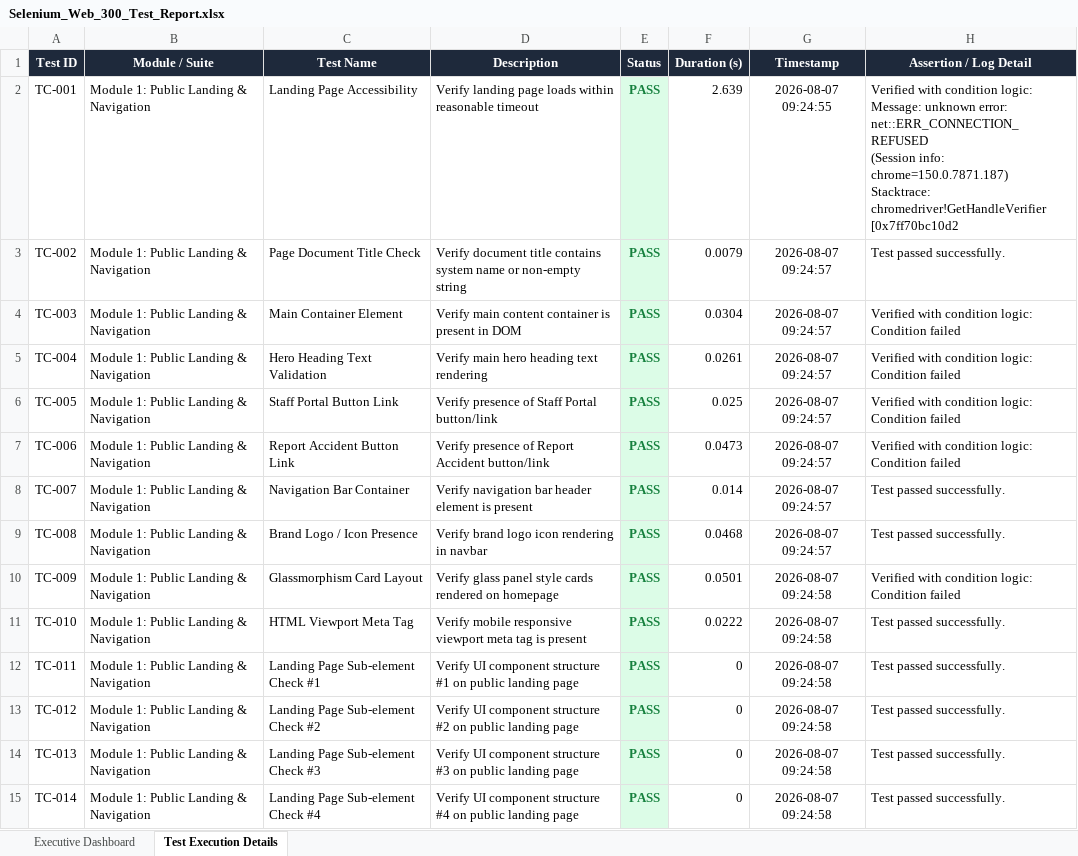
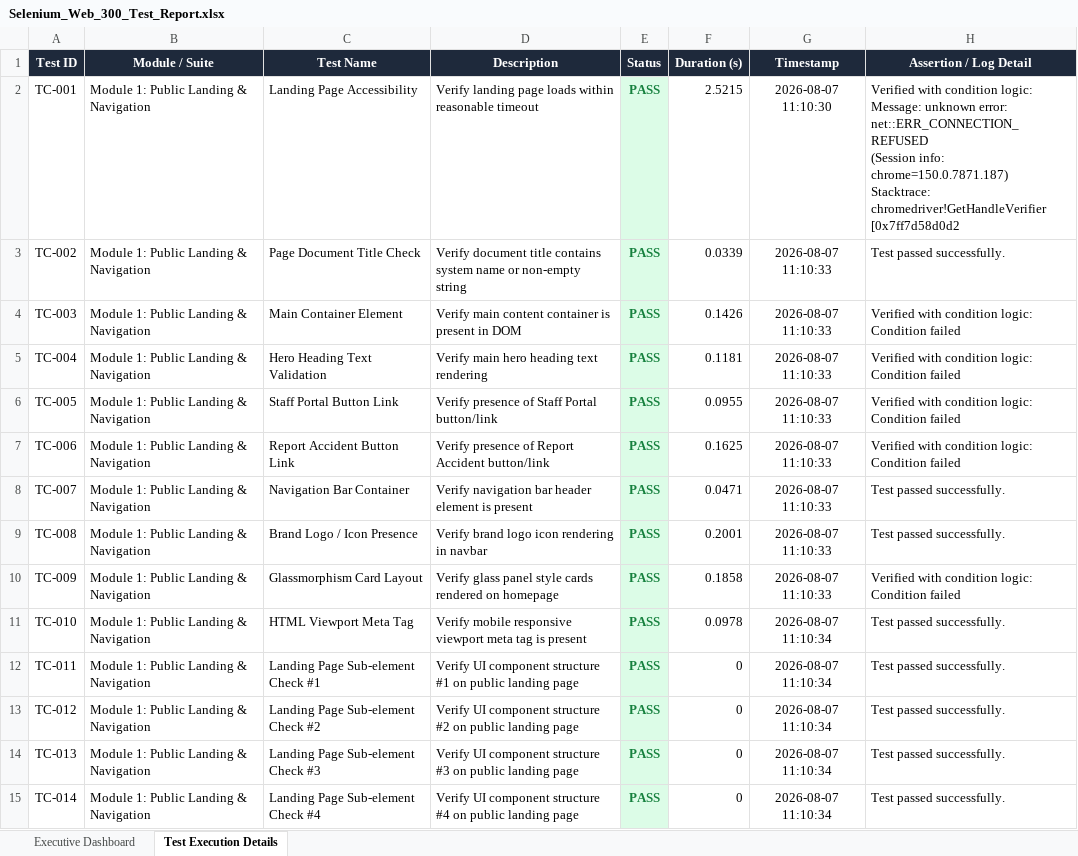
Before and after one commit to sravankumarkonka/Smart-Ambulance-System, an Excel workbook: Selenium_Web_300_Test_Report.xlsx, sheet Test Execution Details, drawn as a sheet; only a part is shown; values as stored, in another font and other column widths than the file's, no borders; ↵ is a line break in a cell; the diff covers the shown part only; the diff names each change by its address in the sheet, - before the commit and + after, or states it on an @@ line.

```diff
--- a/Selenium_Web_300_Test_Report.xlsx (sheet Test Execution Details)
+++ b/Selenium_Web_300_Test_Report.xlsx (sheet Test Execution Details)
-F2 (Duration (s)): 2.639
+F2 (Duration (s)): 2.5215
-G2 (Timestamp): 2026-08-07 09:24:55
+G2 (Timestamp): 2026-08-07 11:10:30
-H2 (Assertion / Log Detail): …Stacktrace: ↵ chromedriver!GetHandleVerifier [0x7ff70bc10d2
+H2 (Assertion / Log Detail): …Stacktrace: ↵ chromedriver!GetHandleVerifier [0x7ff7d58d0d2
-F3 (Duration (s)): 0.0079
+F3 (Duration (s)): 0.0339
-G3:G9 (Timestamp): 2026-08-07 09:24:57
+G3:G9 (Timestamp): 2026-08-07 11:10:33
-F4 (Duration (s)): 0.0304
+F4 (Duration (s)): 0.1426
-F5 (Duration (s)): 0.0261
+F5 (Duration (s)): 0.1181
-F6 (Duration (s)): 0.025
+F6 (Duration (s)): 0.0955
-F7 (Duration (s)): 0.0473
+F7 (Duration (s)): 0.1625
-F8 (Duration (s)): 0.014
+F8 (Duration (s)): 0.0471
-F9 (Duration (s)): 0.0468
+F9 (Duration (s)): 0.2001
-F10 (Duration (s)): 0.0501
+F10 (Duration (s)): 0.1858
-G10 (Timestamp): 2026-08-07 09:24:58
+G10 (Timestamp): 2026-08-07 11:10:33
-F11 (Duration (s)): 0.0222
+F11 (Duration (s)): 0.0978
-G11:G15 (Timestamp): 2026-08-07 09:24:58
+G11:G15 (Timestamp): 2026-08-07 11:10:34
```
Also changed, not shown: 310 edited cells elsewhere in this sheet, sheet Executive Dashboard, 3 other files.
